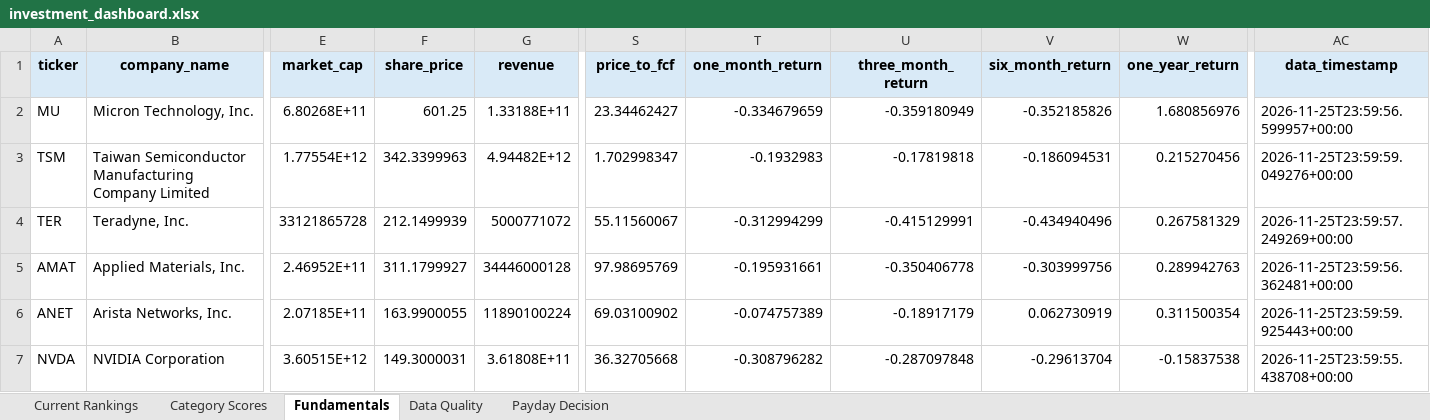
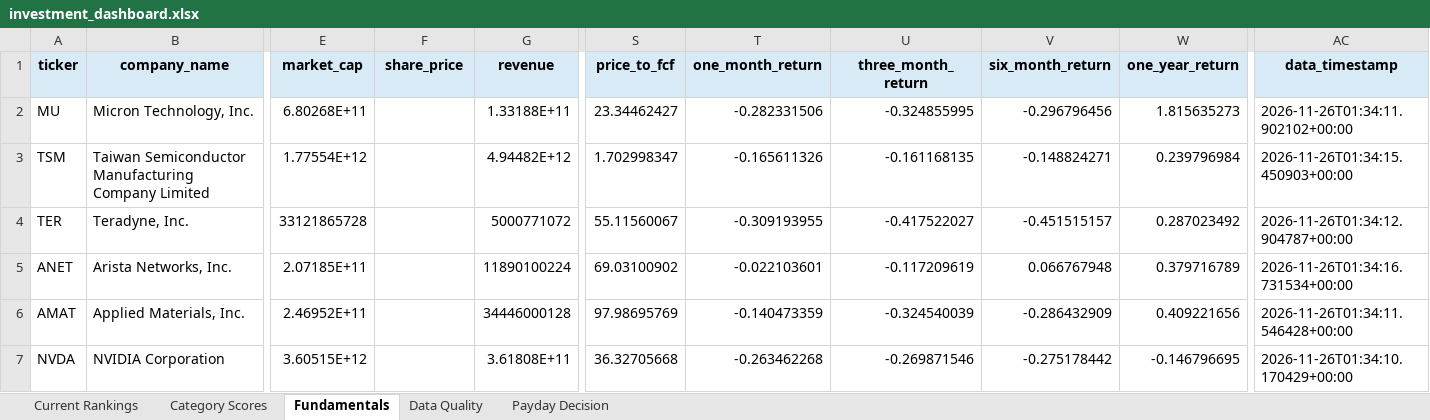
Before and after one commit to Grzesiak33/Version-2-Stock-Investment-Model, an Excel workbook: reports/investment_dashboard.xlsx, sheet Fundamentals, drawn as a sheet; only a part is shown, gaps mark what is left out; values as stored, in another font and other column widths than the file's, no borders; removed rows and columns are numbered as before the commit, all else as after; rows hold the shown columns only; the diff covers the shown part only; the diff names each change by its address in the sheet, - before the commit and + after, or states it on an @@ line.

```diff
--- a/reports/investment_dashboard.xlsx (sheet Fundamentals)
+++ b/reports/investment_dashboard.xlsx (sheet Fundamentals)
-F2 (share_price): 601.25
+F2 (share_price): (empty)
-T2 (one_month_return): -0.334679659
+T2 (one_month_return): -0.282331506
-U2 (three_month_return): -0.359180949
+U2 (three_month_return): -0.324855995
-V2 (six_month_return): -0.352185826
+V2 (six_month_return): -0.296796456
-W2 (one_year_return): 1.680856976
+W2 (one_year_return): 1.815635273
-AC2 (data_timestamp): 2026-11-25T23:59:56.599957+00:00
+AC2 (data_timestamp): 2026-11-26T01:34:11.902102+00:00
-F3 (share_price): 342.3399963
+F3 (share_price): (empty)
-T3 (one_month_return): -0.1932983
+T3 (one_month_return): -0.165611326
-U3 (three_month_return): -0.17819818
+U3 (three_month_return): -0.161168135
-V3 (six_month_return): -0.186094531
+V3 (six_month_return): -0.148824271
-W3 (one_year_return): 0.215270456
+W3 (one_year_return): 0.239796984
-AC3 (data_timestamp): 2026-11-25T23:59:59.049276+00:00
+AC3 (data_timestamp): 2026-11-26T01:34:15.450903+00:00
-F4 (share_price): 212.1499939
+F4 (share_price): (empty)
-T4 (one_month_return): -0.312994299
+T4 (one_month_return): -0.309193955
-U4 (three_month_return): -0.415129991
+U4 (three_month_return): -0.417522027
-V4 (six_month_return): -0.434940496
+V4 (six_month_return): -0.451515157
-W4 (one_year_return): 0.267581329
+W4 (one_year_return): 0.287023492
-AC4 (data_timestamp): 2026-11-25T23:59:57.249269+00:00
+AC4 (data_timestamp): 2026-11-26T01:34:12.904787+00:00
+row 5: ANET | Arista Networks, Inc. | 2.07185E+11 |  | 11890100224 | 69.03100902 | -0.022103601 | -0.117209619 | 0.066767948 | 0.379716789 | 2026-11-26T01:34:16.731534+00:00
-F6 (share_price): 311.1799927
+F6 (share_price): (empty)
-T6 (one_month_return): -0.195931661
+T6 (one_month_return): -0.140473359
-U6 (three_month_return): -0.350406778
+U6 (three_month_return): -0.324540039
-V6 (six_month_return): -0.303999756
+V6 (six_month_return): -0.286432909
-W6 (one_year_return): 0.289942763
+W6 (one_year_return): 0.409221656
-AC6 (data_timestamp): 2026-11-25T23:59:56.362481+00:00
+AC6 (data_timestamp): 2026-11-26T01:34:11.546428+00:00
-row 6: ANET | Arista Networks, Inc. | 2.07185E+11 | 163.9900055 | 11890100224 | 69.03100902 | -0.074757389 | -0.18917179 | 0.062730919 | 0.311500354 | 2026-11-25T23:59:59.925443+00:00
-F7 (share_price): 149.3000031
+F7 (share_price): (empty)
-T7 (one_month_return): -0.308796282
+T7 (one_month_return): -0.263462268
-U7 (three_month_return): -0.287097848
+U7 (three_month_return): -0.269871546
-V7 (six_month_return): -0.29613704
+V7 (six_month_return): -0.275178442
-W7 (one_year_return): -0.15837538
+W7 (one_year_return): -0.146796695
-AC7 (data_timestamp): 2026-11-25T23:59:55.438708+00:00
+AC7 (data_timestamp): 2026-11-26T01:34:10.170429+00:00
```
Also changed, not shown: 1 added row, 1 removed row and 138 edited cells elsewhere in this sheet, sheet Category Scores, sheet Current Rankings, sheet Data Quality, 32 other files.
